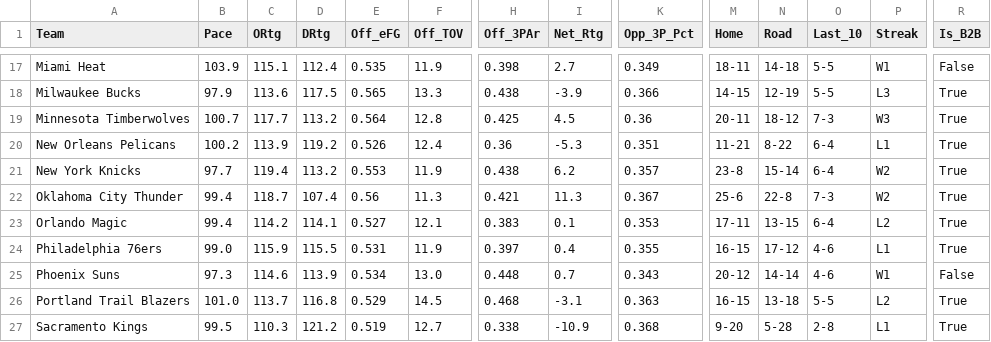
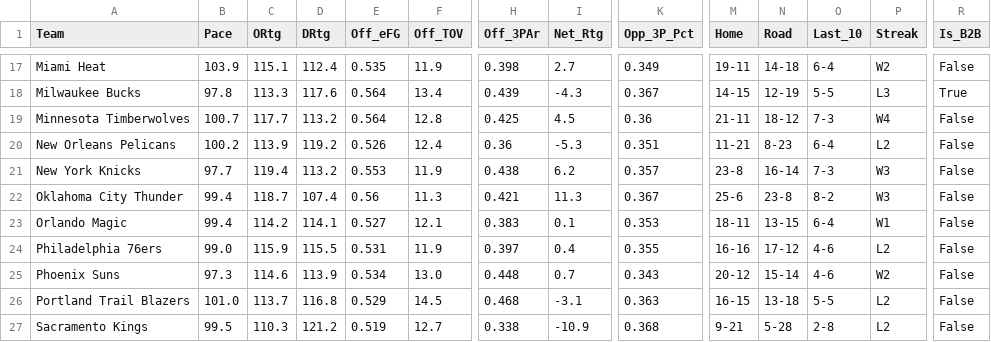
Before and after one commit to beratkahraman/NBA_Monte_Carlo, a CSV file: data/raw/nba_master_data_2026.csv, drawn as a sheet; only a part is shown, gaps mark what is left out; the diff covers the shown part only; the diff names each change by its address in the sheet, - before the commit and + after, or states it on an @@ line.

```diff
--- a/data/raw/nba_master_data_2026.csv
+++ b/data/raw/nba_master_data_2026.csv
-M17 (Home): 18-11
+M17 (Home): 19-11
-O17 (Last_10): 5-5
+O17 (Last_10): 6-4
-P17 (Streak): W1
+P17 (Streak): W2
-B18 (Pace): 97.9
+B18 (Pace): 97.8
-C18 (ORtg): 113.6
+C18 (ORtg): 113.3
-D18 (DRtg): 117.5
+D18 (DRtg): 117.6
-E18 (Off_eFG): 0.565
+E18 (Off_eFG): 0.564
-F18 (Off_TOV): 13.3
+F18 (Off_TOV): 13.4
-H18 (Off_3PAr): 0.438
+H18 (Off_3PAr): 0.439
-I18 (Net_Rtg): -3.9
+I18 (Net_Rtg): -4.3
-K18 (Opp_3P_Pct): 0.366
+K18 (Opp_3P_Pct): 0.367
-M19 (Home): 20-11
+M19 (Home): 21-11
-P19 (Streak): W3
+P19 (Streak): W4
-R19:R24 (Is_B2B): True
+R19:R24 (Is_B2B): False
-N20 (Road): 8-22
+N20 (Road): 8-23
-P20 (Streak): L1
+P20 (Streak): L2
-N21 (Road): 15-14
+N21 (Road): 16-14
-O21 (Last_10): 6-4
+O21 (Last_10): 7-3
-P21:P22 (Streak): W2
+P21:P22 (Streak): W3
-N22 (Road): 22-8
+N22 (Road): 23-8
-O22 (Last_10): 7-3
+O22 (Last_10): 8-2
-M23 (Home): 17-11
+M23 (Home): 18-11
-P23 (Streak): L2
+P23 (Streak): W1
-M24 (Home): 16-15
+M24 (Home): 16-16
-P24 (Streak): L1
+P24 (Streak): L2
-N25 (Road): 14-14
+N25 (Road): 15-14
-P25 (Streak): W1
+P25 (Streak): W2
-R26:R27 (Is_B2B): True
+R26:R27 (Is_B2B): False
-M27 (Home): 9-20
+M27 (Home): 9-21
-P27 (Streak): L1
+P27 (Streak): L2
```
Also changed, not shown: 93 edited cells elsewhere in this file.
